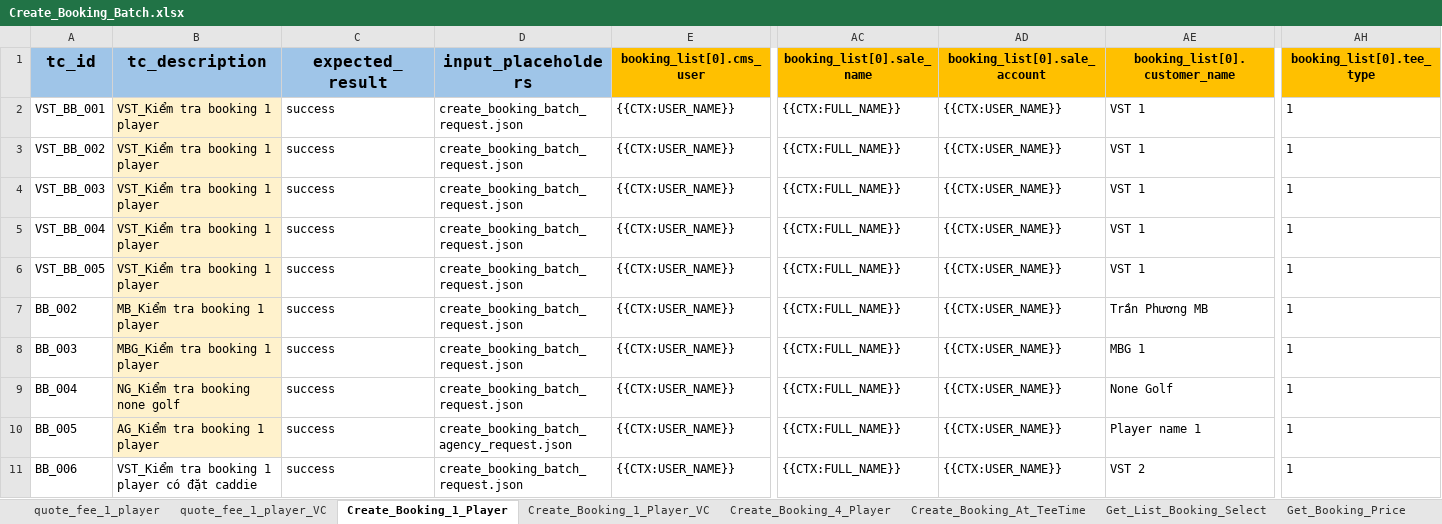
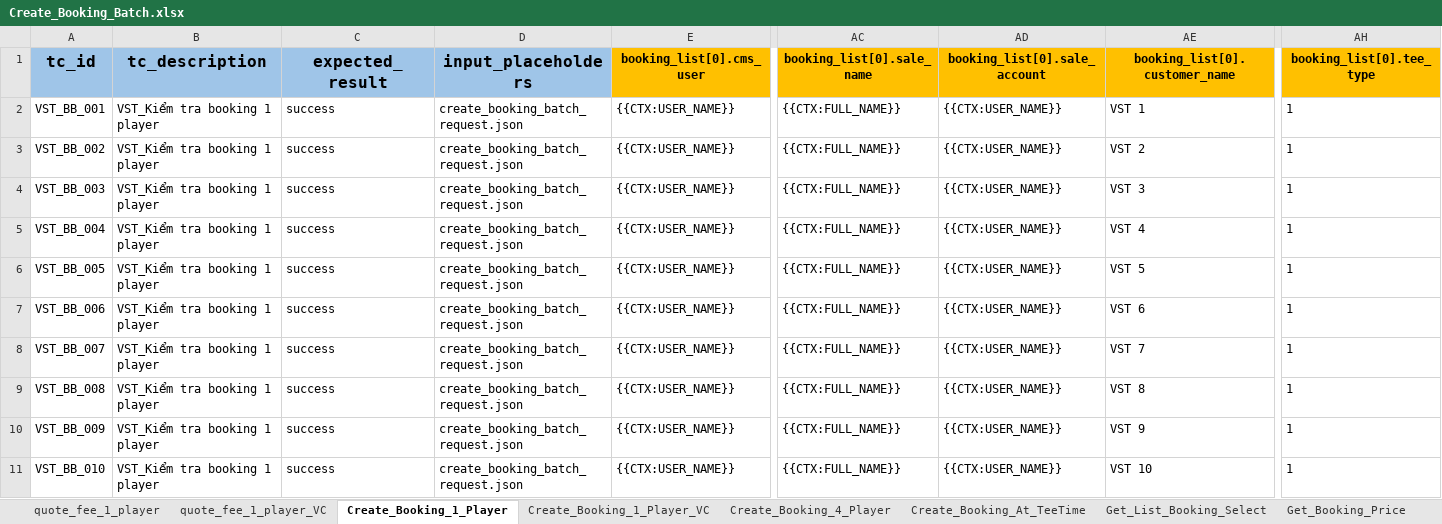
Before and after one commit to PhuongXinhGai/CARO_CMS_AUTO_API_STG, an Excel workbook: src/main/resources/input_excel_file/booking/Create_Booking_Batch.xlsx, sheet Create_Booking_1_Player, drawn as a sheet; only a part is shown, gaps mark what is left out; the shorter side is filled out with more unchanged rows; values as stored, in another font and other column widths than the file's, no borders; rows hold the shown columns only; the diff covers the shown part only; the diff names each change by its address in the sheet, - before the commit and + after, or states it on an @@ line.

```diff
--- a/src/main/resources/input_excel_file/booking/Create_Booking_Batch.xlsx (sheet Create_Booking_1_Player)
+++ b/src/main/resources/input_excel_file/booking/Create_Booking_Batch.xlsx (sheet Create_Booking_1_Player)
-B2:B6 fill: #FFF2CC
+B2:B6 fill: none
-AE3 (booking_list[0].customer_name): VST 1
+AE3 (booking_list[0].customer_name): VST 2
-AE4 (booking_list[0].customer_name): VST 1
+AE4 (booking_list[0].customer_name): VST 3
-AE5 (booking_list[0].customer_name): VST 1
+AE5 (booking_list[0].customer_name): VST 4
-AE6 (booking_list[0].customer_name): VST 1
+AE6 (booking_list[0].customer_name): VST 5
+row 7: VST_BB_006 | VST_Kiểm tra booking 1 player | success | create_booking_batch_request.json | {{CTX:USER_NAME}} | {{CTX:FULL_NAME}} | {{CTX:USER_NAME}} | VST 6 | 1
+row 8: VST_BB_007 | VST_Kiểm tra booking 1 player | success | create_booking_batch_request.json | {{CTX:USER_NAME}} | {{CTX:FULL_NAME}} | {{CTX:USER_NAME}} | VST 7 | 1
+row 9: VST_BB_008 | VST_Kiểm tra booking 1 player | success | create_booking_batch_request.json | {{CTX:USER_NAME}} | {{CTX:FULL_NAME}} | {{CTX:USER_NAME}} | VST 8 | 1
+row 10: VST_BB_009 | VST_Kiểm tra booking 1 player | success | create_booking_batch_request.json | {{CTX:USER_NAME}} | {{CTX:FULL_NAME}} | {{CTX:USER_NAME}} | VST 9 | 1
+row 11: VST_BB_010 | VST_Kiểm tra booking 1 player | success | create_booking_batch_request.json | {{CTX:USER_NAME}} | {{CTX:FULL_NAME}} | {{CTX:USER_NAME}} | VST 10 | 1
```
Also changed, not shown: 21 added rows elsewhere in this sheet, sheet Create_Booking_1_Player_VC, sheet Edit_Booking_1_Player_VC, sheet quote_fee_1_player_VC, sheet Get_Booking_Price_Player1, sheet Edit_Booking_1_Player, other sheet tabs, charts or pictures, src/main/resources/input_excel_file/booking/CICO.xlsx, src/main/resources/input_excel_file/booking/CheckIn.xlsx, 2 other files.
